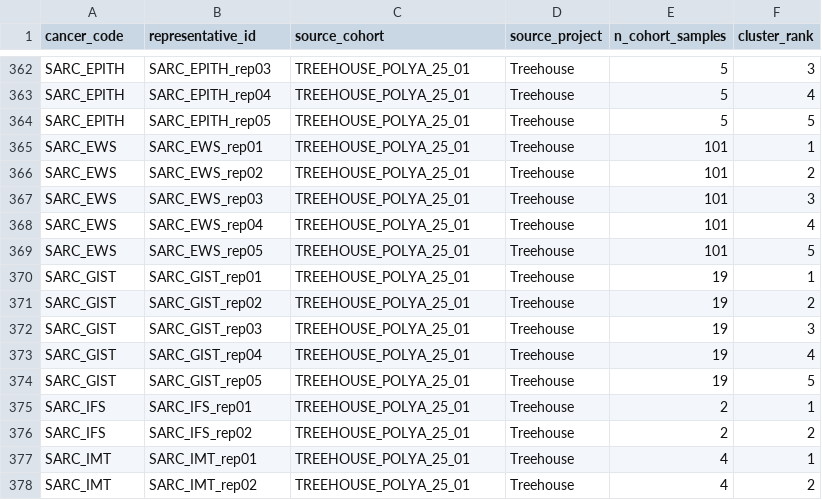
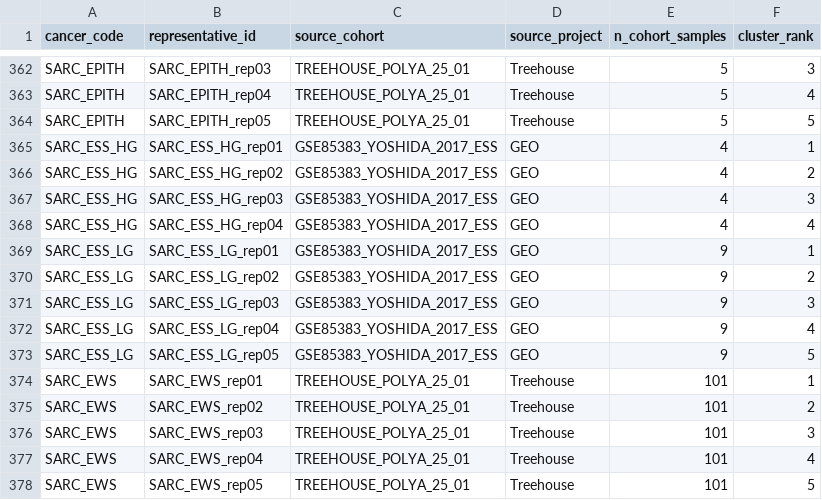
Before and after one commit to pirl-unc/pirlygenes, a CSV file: pirlygenes/data/cancer-reference-expression-representatives/_provenance.csv, drawn as a sheet; only a part is shown, gaps mark what is left out; the shorter side is filled out with more unchanged rows; the diff names each change by its address in the sheet, - before the commit and + after, or states it on an @@ line.

Commit message:
Add ESS cohorts via RefSeq GB_ACC bridge (GPL22303 -> GPL13497) -> 109 cohorts
GSE85383 (endometrial stromal sarcoma) is on Agilent GPL22303, the
"SystematicName Version" of design 028004 — its platform table ships ONLY
RefSeq/GenBank accessions (GB_ACC), no gene-symbol column, so the probe-id-as-
symbol fallback resolved ~0 genes and the cohort couldn't build.

Fix: bridge to the symbol-bearing sibling annotation of the same design
(GPL13497) by joining on the accession — primary ID/GB_ACC -> sibling GB_ACC ->
GENE_SYMBOL (+ GENE Entrez). New affy_gpl570.parse_platform_via_gb_acc +
build_microarray_source(symbol_source_platform_id=...). GSE85383 uses GPL13497.

Gene-loss verified: 35,052/36,624 probes annotated -> 21,012 input symbols ->
20,105 canonical ENSG genes (86%; on par with peer microarray MTC=18,967). The
unresolved 14% are pseudogenes / intronic transcripts / withdrawn symbols (not
protein-coding). ESS fusion markers JAZF1/SUZ12/PHF1 + on-design CTAs
(CTAG1A/CTAG2/SSX1/SSX2) all present; CTAG1B is absent from the array design
(not a mapping loss).

Bundle: +2 cohorts (SARC_ESS_LG n=9, SARC_ESS_HG n=4) -> 109 cohorts / 524
medoids; 107 percentile cohorts. __version__/DATA_VERSION -> 5.22.3.

```diff
--- a/pirlygenes/data/cancer-reference-expression-representatives/_provenance.csv
+++ b/pirlygenes/data/cancer-reference-expression-representatives/_provenance.csv
+row 365: SARC_ESS_HG | SARC_ESS_HG_rep01 | GSE85383_YOSHIDA_2017_ESS | GEO | 4 | 1
+row 366: SARC_ESS_HG | SARC_ESS_HG_rep02 | GSE85383_YOSHIDA_2017_ESS | GEO | 4 | 2
+row 367: SARC_ESS_HG | SARC_ESS_HG_rep03 | GSE85383_YOSHIDA_2017_ESS | GEO | 4 | 3
+row 368: SARC_ESS_HG | SARC_ESS_HG_rep04 | GSE85383_YOSHIDA_2017_ESS | GEO | 4 | 4
+row 369: SARC_ESS_LG | SARC_ESS_LG_rep01 | GSE85383_YOSHIDA_2017_ESS | GEO | 9 | 1
+row 370: SARC_ESS_LG | SARC_ESS_LG_rep02 | GSE85383_YOSHIDA_2017_ESS | GEO | 9 | 2
+row 371: SARC_ESS_LG | SARC_ESS_LG_rep03 | GSE85383_YOSHIDA_2017_ESS | GEO | 9 | 3
+row 372: SARC_ESS_LG | SARC_ESS_LG_rep04 | GSE85383_YOSHIDA_2017_ESS | GEO | 9 | 4
+row 373: SARC_ESS_LG | SARC_ESS_LG_rep05 | GSE85383_YOSHIDA_2017_ESS | GEO | 9 | 5
```
Also changed, not shown: 7 other files.
